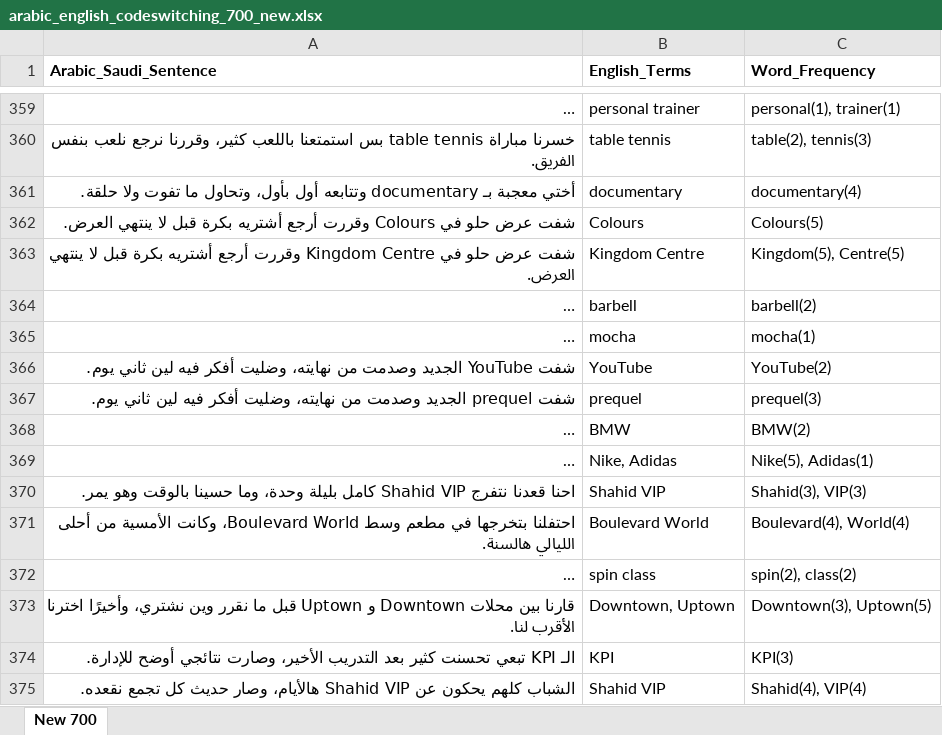
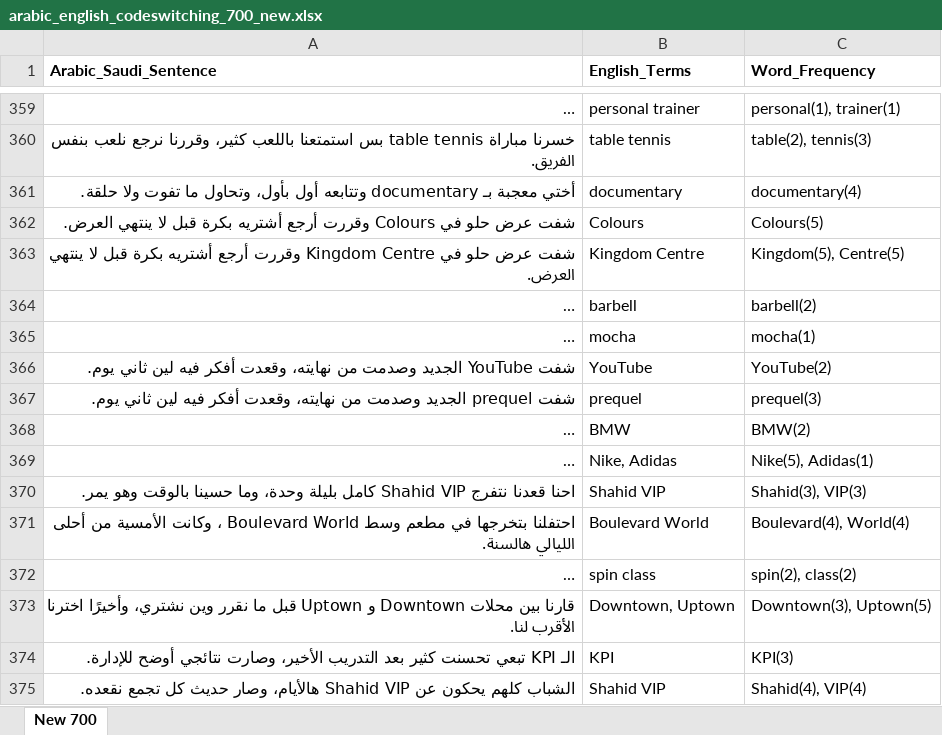
Before and after one commit to jjujjo/stc_voice_data_collection, an Excel workbook: arabic_english_codeswitching_700_new.xlsx, sheet New 700, drawn as a sheet; only a part is shown, gaps mark what is left out; long unchanged cells end in …; values as stored, in another font and other column widths than the file's, no borders; the diff covers the shown part only; the diff names each change by its address in the sheet, - before the commit and + after, or states it on an @@ line.

```diff
--- a/arabic_english_codeswitching_700_new.xlsx (sheet New 700)
+++ b/arabic_english_codeswitching_700_new.xlsx (sheet New 700)
-A366 (Arabic_Saudi_Sentence): …من نهايته، وضليت أفكر فيه…
+A366 (Arabic_Saudi_Sentence): …من نهايته، وقعدت أفكر فيه…
-A367 (Arabic_Saudi_Sentence): …من نهايته، وضليت أفكر فيه…
+A367 (Arabic_Saudi_Sentence): …من نهايته، وقعدت أفكر فيه…
-A371 (Arabic_Saudi_Sentence): …وسط Boulevard World، وكانت الأمسية…
+A371 (Arabic_Saudi_Sentence): …وسط Boulevard World ، وكانت الأمسية…
```
Also changed, not shown: 45 edited cells elsewhere in this sheet, arabic_english_codeswitching_1000_combined.xlsx, arabic_english_codeswitching_300.xlsx, 2 other files.
